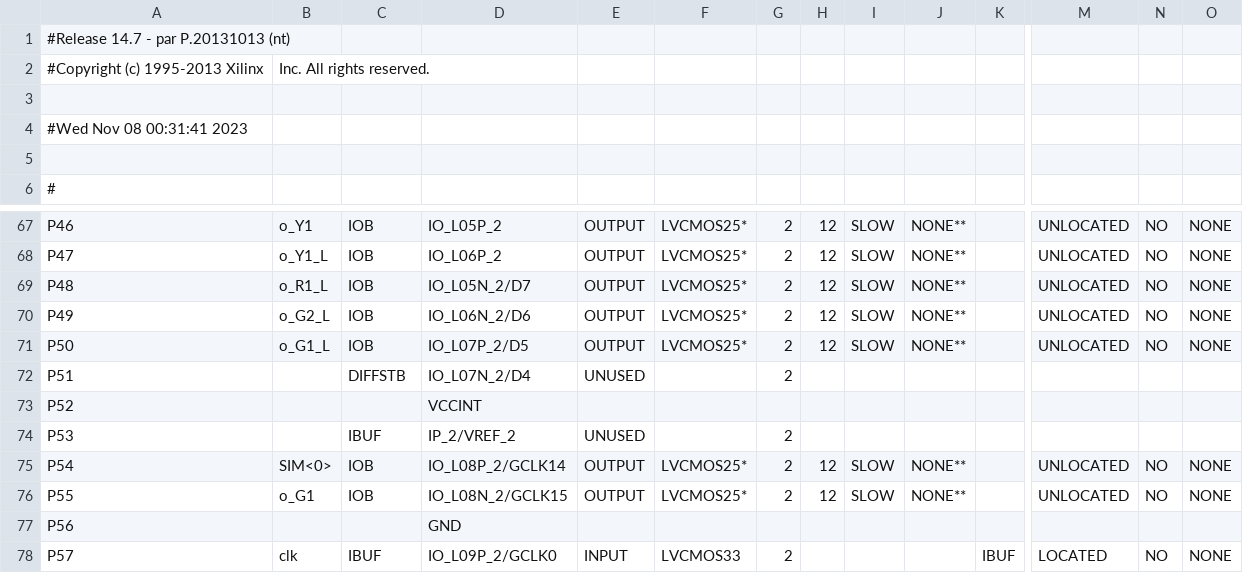
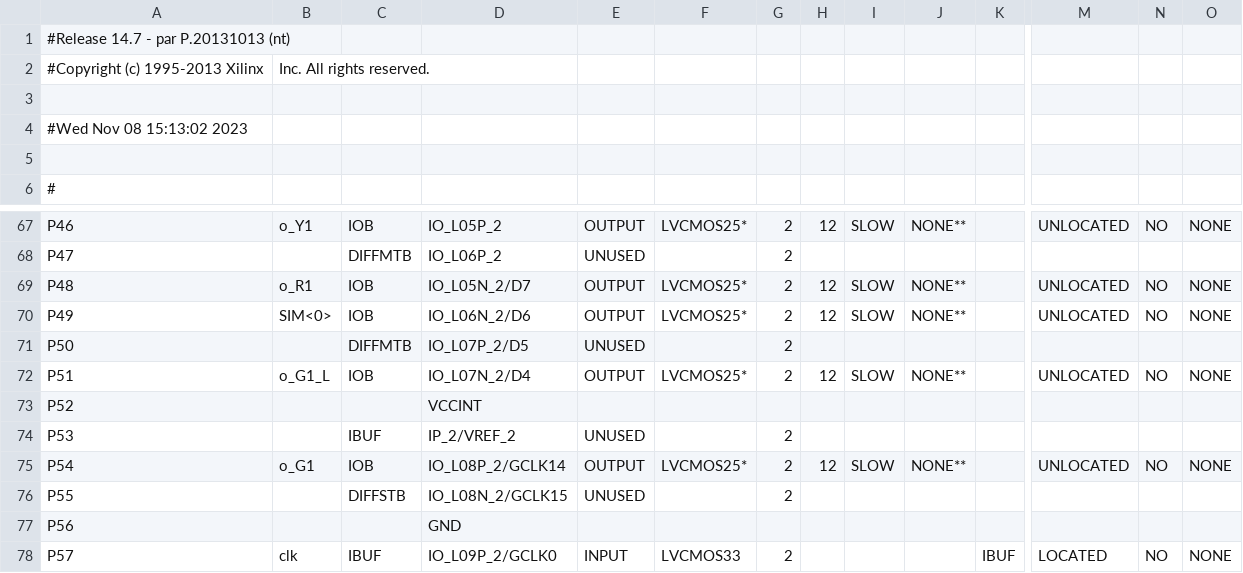
Before and after one commit to msuadOf/TrafficLight, a CSV file: ise/top_pad.csv, drawn as a sheet; only a part is shown, gaps mark what is left out; removed rows and columns are numbered as before the commit, all else as after; rows hold the shown columns only; the diff covers the shown part only; the diff names each change by its address in the sheet, - before the commit and + after, or states it on an @@ line.

```diff
--- a/ise/top_pad.csv
+++ b/ise/top_pad.csv
-A4: #Wed Nov 08 00:31:41 2023
+A4: #Wed Nov 08 15:13:02 2023
-B68: o_Y1_L
+B68: (empty)
-C68: IOB
+C68: DIFFMTB
-E68: OUTPUT
+E68: UNUSED
-F68: LVCMOS25*
+F68: (empty)
-H68: 12
+H68: (empty)
-I68: SLOW
+I68: (empty)
-J68: NONE**
+J68: (empty)
-M68: UNLOCATED
+M68: (empty)
-N68: NO
+N68: (empty)
-O68: NONE
+O68: (empty)
-B69: o_R1_L
+B69: o_R1
-B70: o_G2_L
+B70: SIM<0>
+row 71: P50 |  | DIFFMTB | IO_L07P_2/D5 | UNUSED |  | 2
-A72: P50
+A72: P51
-D72: IO_L07P_2/D5
+D72: IO_L07N_2/D4
-row 72: P51 |  | DIFFSTB | IO_L07N_2/D4 | UNUSED |  | 2
-B75: SIM<0>
+B75: o_G1
-B76: o_G1
+B76: (empty)
-C76: IOB
+C76: DIFFSTB
-E76: OUTPUT
+E76: UNUSED
-F76: LVCMOS25*
+F76: (empty)
-H76: 12
+H76: (empty)
-I76: SLOW
+I76: (empty)
-J76: NONE**
+J76: (empty)
-M76: UNLOCATED
+M76: (empty)
-N76: NO
+N76: (empty)
-O76: NONE
+O76: (empty)
```
Also changed, not shown: 1 added row, 1 removed row and 43 edited cells elsewhere in this file, 41 other files.
